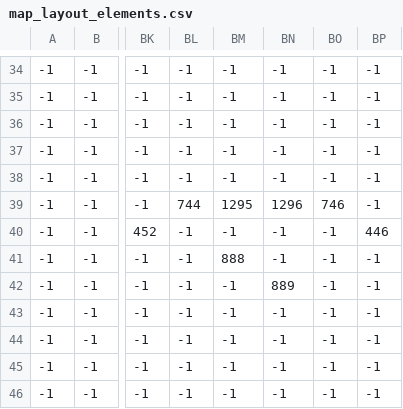
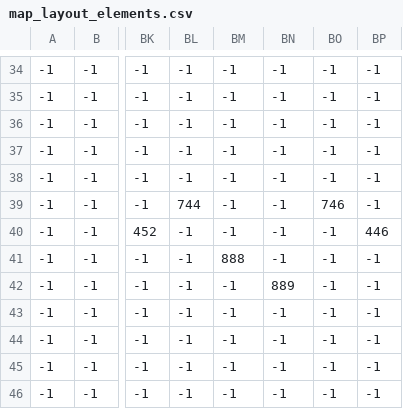
Before and after one commit to Meleagrista/CIIE-2D, a CSV file: game/map/files/csv/map_1/map_layout_elements.csv, drawn as a sheet; only a part is shown, gaps mark what is left out; the diff names each change by its address in the sheet, - before the commit and + after, or states it on an @@ line.

```diff
--- a/game/map/files/csv/map_1/map_layout_elements.csv
+++ b/game/map/files/csv/map_1/map_layout_elements.csv
-BM39: 1295
+BM39: -1
-BN39: 1296
+BN39: -1
```
Also changed, not shown: 6 other files.
